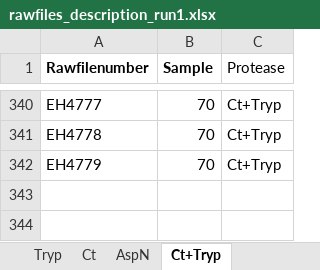
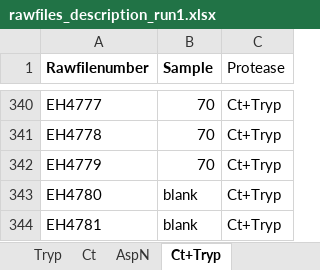
Before and after one commit to csi-greifflab/Systematic-benchmarking-of-mass-spectrometry-based-antibody-sequencing-reveals-methodological-biases, an Excel workbook: metadata/rawfiles_description_run1.xlsx, sheet Ct+Tryp, drawn as a sheet; only a part is shown, gaps mark what is left out; values as stored, in another font and other column widths than the file's, no borders; the diff names each change by its address in the sheet, - before the commit and + after, or states it on an @@ line.

Commit message:
add missing blank EH4780 and EH4781 to run1 Ct+Tryp

```diff
--- a/metadata/rawfiles_description_run1.xlsx (sheet Ct+Tryp)
+++ b/metadata/rawfiles_description_run1.xlsx (sheet Ct+Tryp)
+row 343: EH4780 | blank | Ct+Tryp
+row 344: EH4781 | blank | Ct+Tryp
```
